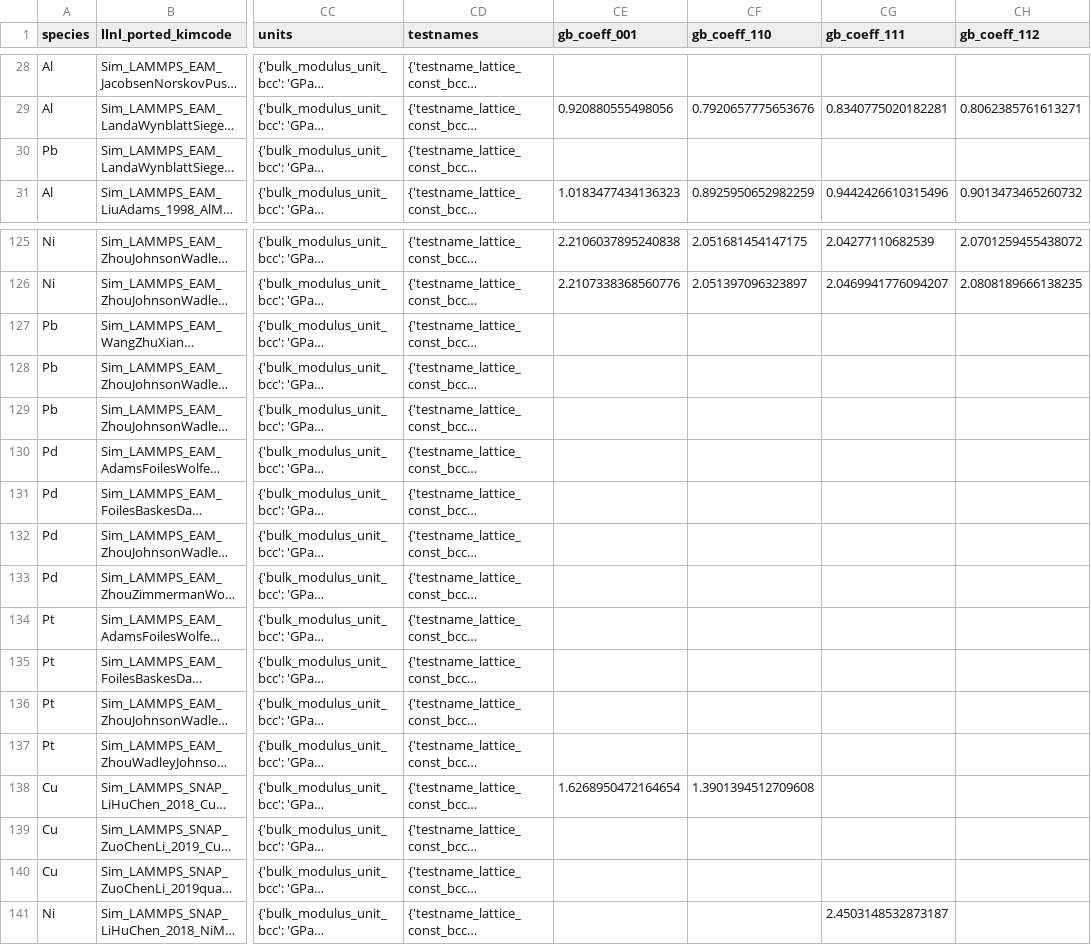
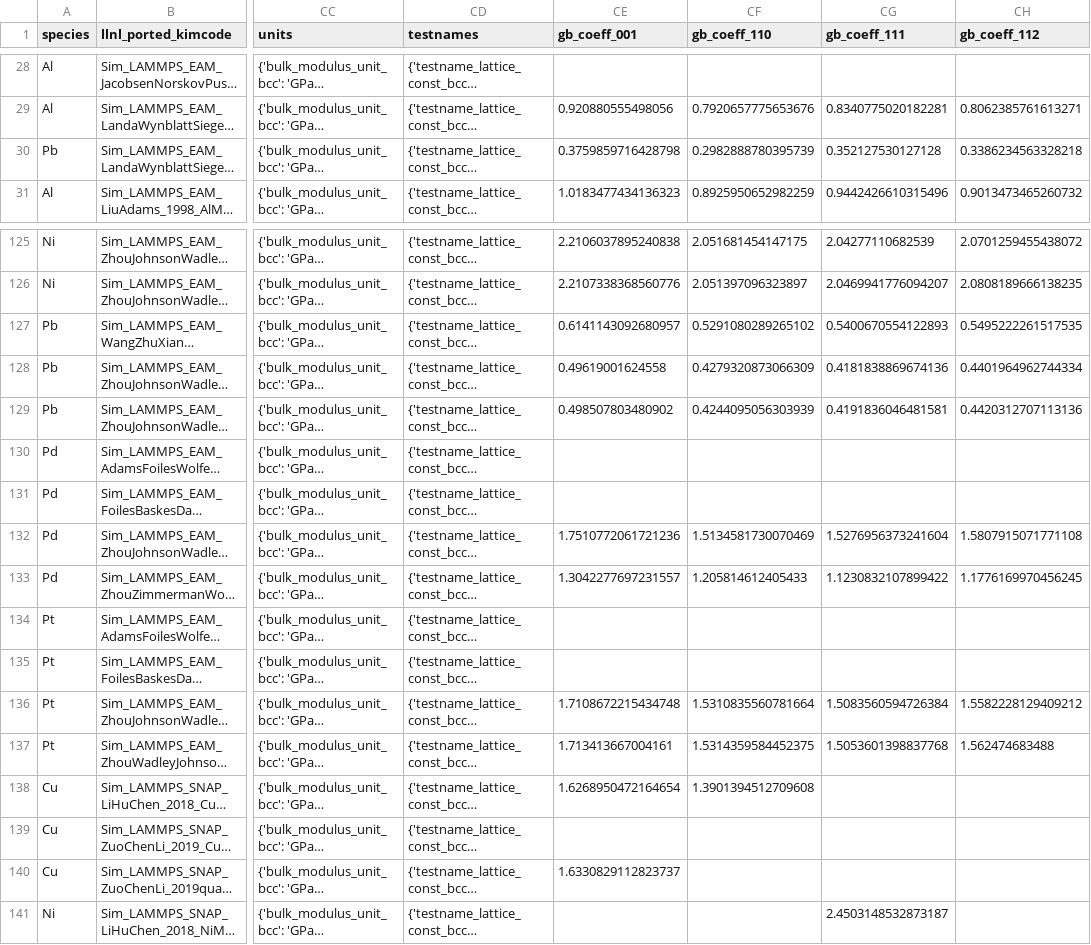
Before and after one commit to bjasperson/strength_covariance, a CSV file: data/models_w_props.csv, drawn as a sheet; only a part is shown, gaps mark what is left out; long unchanged cells end in …; the diff covers the shown part only; the diff names each change by its address in the sheet, - before the commit and + after, or states it on an @@ line.

Commit message:
add gb_coeff: - rerun data explore w/ gb coeff - plot w/ gb coeff; kfold and loocv model cv test - add rmse error bars to pred_vs_actual - update image to PDF.

```diff
--- a/data/models_w_props.csv
+++ b/data/models_w_props.csv
-CE30 (gb_coeff_001): (empty)
+CE30 (gb_coeff_001): 0.3759859716428798
-CF30 (gb_coeff_110): (empty)
+CF30 (gb_coeff_110): 0.2982888780395739
-CG30 (gb_coeff_111): (empty)
+CG30 (gb_coeff_111): 0.352127530127128
-CH30 (gb_coeff_112): (empty)
+CH30 (gb_coeff_112): 0.3386234563328218
-CE127 (gb_coeff_001): (empty)
+CE127 (gb_coeff_001): 0.6141143092680957
-CF127 (gb_coeff_110): (empty)
+CF127 (gb_coeff_110): 0.5291080289265102
-CG127 (gb_coeff_111): (empty)
+CG127 (gb_coeff_111): 0.5400670554122893
-CH127 (gb_coeff_112): (empty)
+CH127 (gb_coeff_112): 0.5495222261517535
-CE128 (gb_coeff_001): (empty)
+CE128 (gb_coeff_001): 0.49619001624558
-CF128 (gb_coeff_110): (empty)
+CF128 (gb_coeff_110): 0.4279320873066309
-CG128 (gb_coeff_111): (empty)
+CG128 (gb_coeff_111): 0.4181838869674136
-CH128 (gb_coeff_112): (empty)
+CH128 (gb_coeff_112): 0.4401964962744334
-CE129 (gb_coeff_001): (empty)
+CE129 (gb_coeff_001): 0.498507803480902
-CF129 (gb_coeff_110): (empty)
+CF129 (gb_coeff_110): 0.4244095056303939
-CG129 (gb_coeff_111): (empty)
+CG129 (gb_coeff_111): 0.4191836046481581
-CH129 (gb_coeff_112): (empty)
+CH129 (gb_coeff_112): 0.4420312707113136
-CE132 (gb_coeff_001): (empty)
+CE132 (gb_coeff_001): 1.7510772061721236
-CF132 (gb_coeff_110): (empty)
+CF132 (gb_coeff_110): 1.5134581730070469
-CG132 (gb_coeff_111): (empty)
+CG132 (gb_coeff_111): 1.5276956373241604
-CH132 (gb_coeff_112): (empty)
+CH132 (gb_coeff_112): 1.5807915071771108
-CE133 (gb_coeff_001): (empty)
+CE133 (gb_coeff_001): 1.3042277697231557
-CF133 (gb_coeff_110): (empty)
+CF133 (gb_coeff_110): 1.205814612405433
-CG133 (gb_coeff_111): (empty)
+CG133 (gb_coeff_111): 1.1230832107899422
-CH133 (gb_coeff_112): (empty)
+CH133 (gb_coeff_112): 1.1776169970456245
-CE136 (gb_coeff_001): (empty)
+CE136 (gb_coeff_001): 1.7108672215434748
-CF136 (gb_coeff_110): (empty)
+CF136 (gb_coeff_110): 1.5310835560781664
-CG136 (gb_coeff_111): (empty)
+CG136 (gb_coeff_111): 1.5083560594726384
-CH136 (gb_coeff_112): (empty)
+CH136 (gb_coeff_112): 1.5582228129409212
-CE137 (gb_coeff_001): (empty)
+CE137 (gb_coeff_001): 1.713413667004161
-CF137 (gb_coeff_110): (empty)
+CF137 (gb_coeff_110): 1.5314359584452375
-CG137 (gb_coeff_111): (empty)
+CG137 (gb_coeff_111): 1.5053601398837768
-CH137 (gb_coeff_112): (empty)
+CH137 (gb_coeff_112): 1.562474683488
-CE140 (gb_coeff_001): (empty)
+CE140 (gb_coeff_001): 1.6330829112823737
```
Also changed, not shown: 114 edited cells elsewhere in this file, strength_covariance/data_ays/corr_clean.csv, strength_covariance/data_ays/corr_initial.csv, 8 other files.
